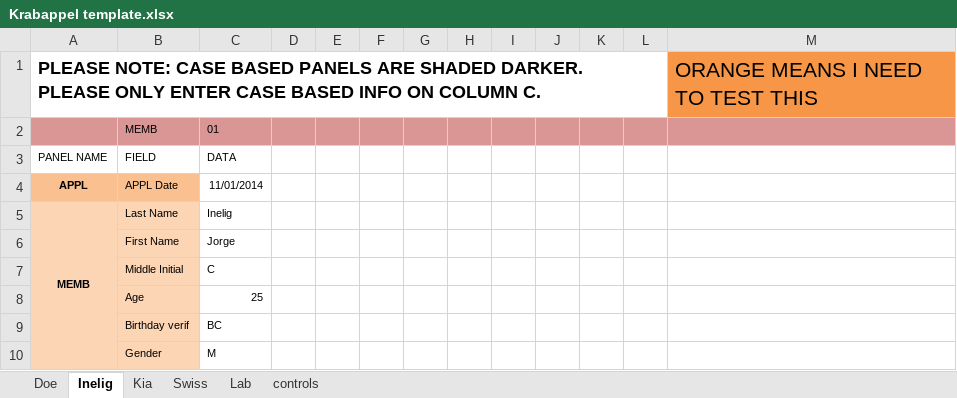
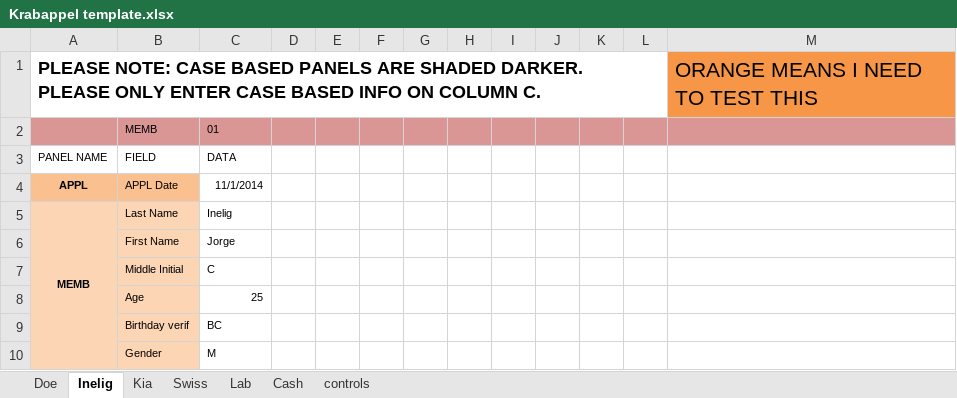
Before and after one commit to Hennepin-County/MAXIS-scripts, an Excel workbook: Project Krabappel/Krabappel template.xlsx, sheet Inelig, drawn as a sheet; only a part is shown; values as stored, in another font and other column widths than the file's, no borders; the diff names each change by its address in the sheet, - before the commit and + after, or states it on an @@ line.

```diff
--- a/Project Krabappel/Krabappel template.xlsx (sheet Inelig)
+++ b/Project Krabappel/Krabappel template.xlsx (sheet Inelig)
+sheet tab: Cash
-C4: 11/01/2014
+C4: 11/1/2014
```
Also changed, not shown: sheet Lab, sheet controls, sheet Swiss, sheet Kia, sheet Doe, formulas that keep their value, 4 other files.
